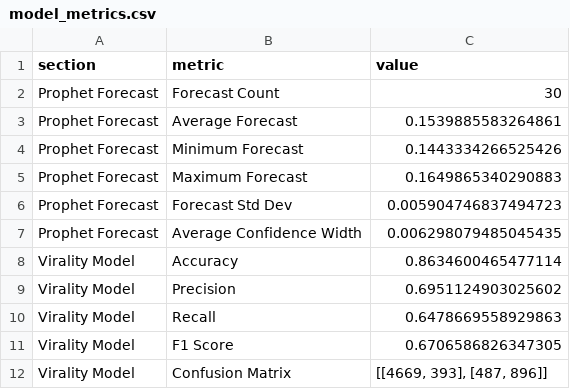
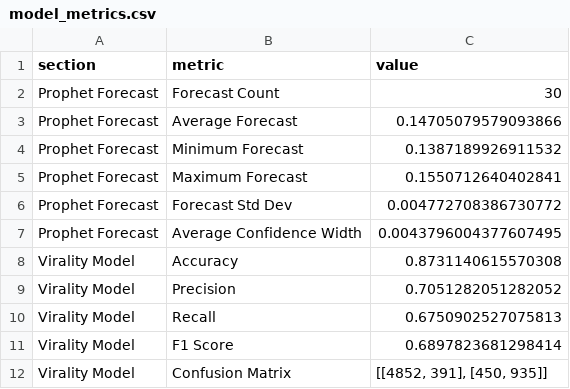
Before and after one commit to ank17a-5/India-Trend-Radar, a CSV file: data/reports/model_metrics.csv, drawn as a sheet; only a part is shown; the diff covers the shown part only.

```diff
--- a/data/reports/model_metrics.csv
+++ b/data/reports/model_metrics.csv
@@ -2,11 +2,11 @@
 Prophet Forecast,Forecast Count,30
-Prophet Forecast,Average Forecast,0.1539885583264861
-Prophet Forecast,Minimum Forecast,0.1443334266525426
-Prophet Forecast,Maximum Forecast,0.1649865340290883
-Prophet Forecast,Forecast Std Dev,0.005904746837494723
-Prophet Forecast,Average Confidence Width,0.006298079485045435
-Virality Model,Accuracy,0.8634600465477114
-Virality Model,Precision,0.6951124903025602
-Virality Model,Recall,0.6478669558929863
-Virality Model,F1 Score,0.6706586826347305
-Virality Model,Confusion Matrix,"[[4669, 393], [487, 896]]"
+Prophet Forecast,Average Forecast,0.14705079579093866
+Prophet Forecast,Minimum Forecast,0.1387189926911532
+Prophet Forecast,Maximum Forecast,0.1550712640402841
+Prophet Forecast,Forecast Std Dev,0.004772708386730772
+Prophet Forecast,Average Confidence Width,0.0043796004377607495
+Virality Model,Accuracy,0.8731140615570308
+Virality Model,Precision,0.7051282051282052
+Virality Model,Recall,0.6750902527075813
+Virality Model,F1 Score,0.6897823681298414
+Virality Model,Confusion Matrix,"[[4852, 391], [450, 935]]"
```
Also changed, not shown: 8 edited cells elsewhere in this file, data/cleaned/google_trends_clean.csv, data/predictions/prophet_predictions.csv, 16 other files.
